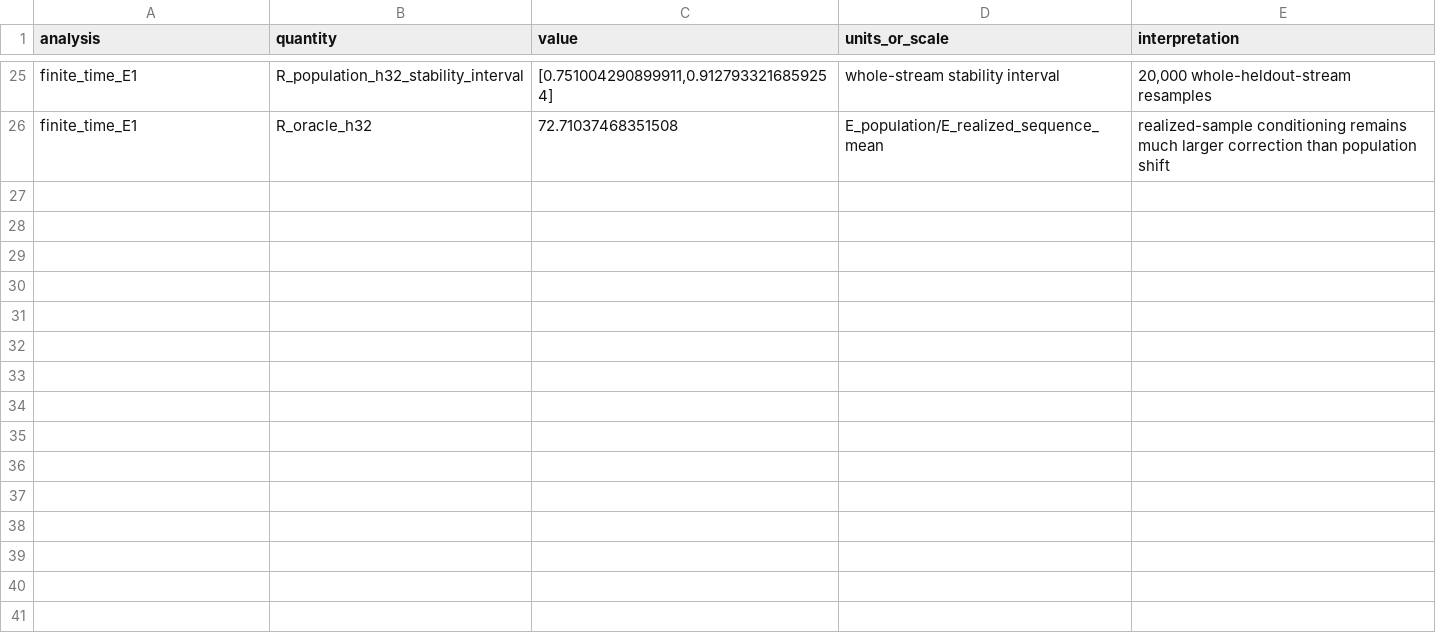
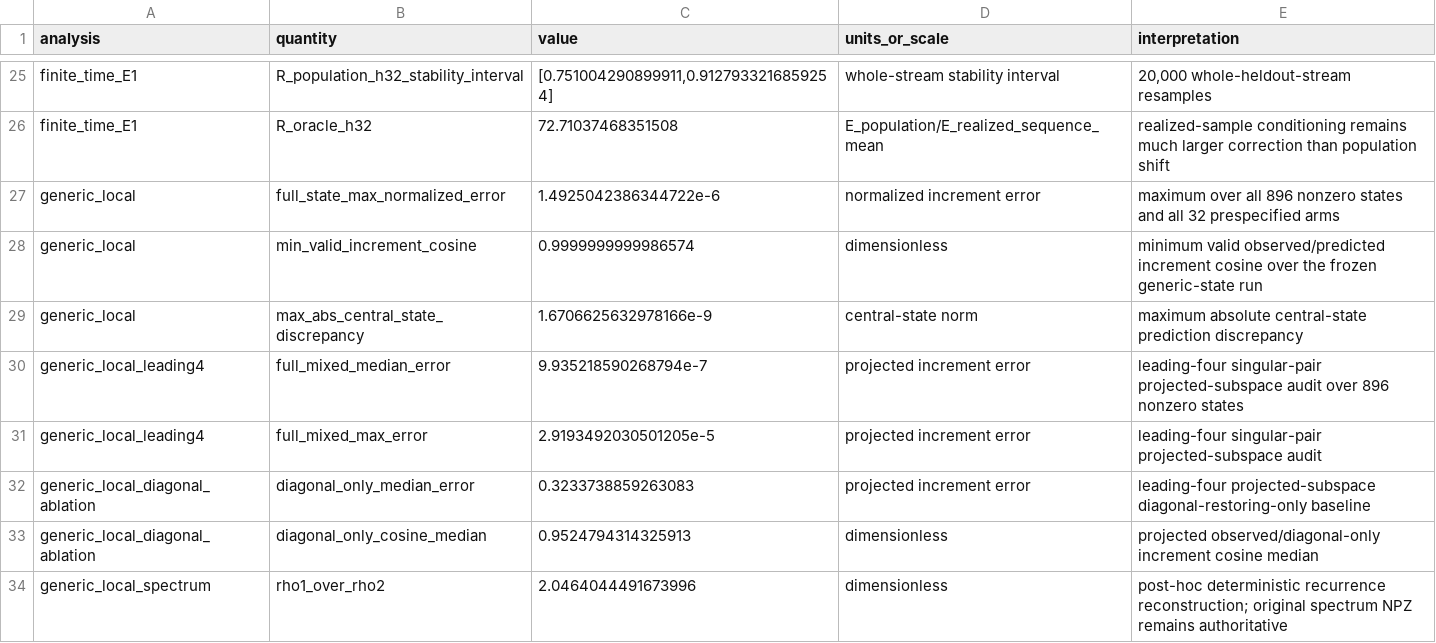
Before and after one commit to XinyuZhangPhysics/PhysicsForAI_Project1, a TSV file: reproducibility/core_results.tsv, drawn as a sheet; only a part is shown, gaps mark what is left out; the diff names each change by its address in the sheet, - before the commit and + after, or states it on an @@ line.

```diff
--- a/reproducibility/core_results.tsv
+++ b/reproducibility/core_results.tsv
+row 27: generic_local | full_state_max_normalized_error | 1.4925042386344722e-6 | normalized increment error | maximum over all 896 nonzero states and all 32 prespecified arms
+row 28: generic_local | min_valid_increment_cosine | 0.9999999999986574 | dimensionless | minimum valid observed/predicted increment cosine over the frozen generic-state run
+row 29: generic_local | max_abs_central_state_discrepancy | 1.6706625632978166e-9 | central-state norm | maximum absolute central-state prediction discrepancy
+row 30: generic_local_leading4 | full_mixed_median_error | 9.935218590268794e-7 | projected increment error | leading-four singular-pair projected-subspace audit over 896 nonzero states
+row 31: generic_local_leading4 | full_mixed_max_error | 2.9193492030501205e-5 | projected increment error | leading-four singular-pair projected-subspace audit
+row 32: generic_local_diagonal_ablation | diagonal_only_median_error | 0.3233738859263083 | projected increment error | leading-four projected-subspace diagonal-restoring-only baseline
+row 33: generic_local_diagonal_ablation | diagonal_only_cosine_median | 0.9524794314325913 | dimensionless | projected observed/diagonal-only increment cosine median
+row 34: generic_local_spectrum | rho1_over_rho2 | 2.0464044491673996 | dimensionless | post-hoc deterministic recurrence reconstruction; original spectrum NPZ remains authoritative
```
Also changed, not shown: PUBLIC_CODE_MANIFEST.tsv, PUBLIC_SOURCE_BINDINGS.tsv, 23 other files.
